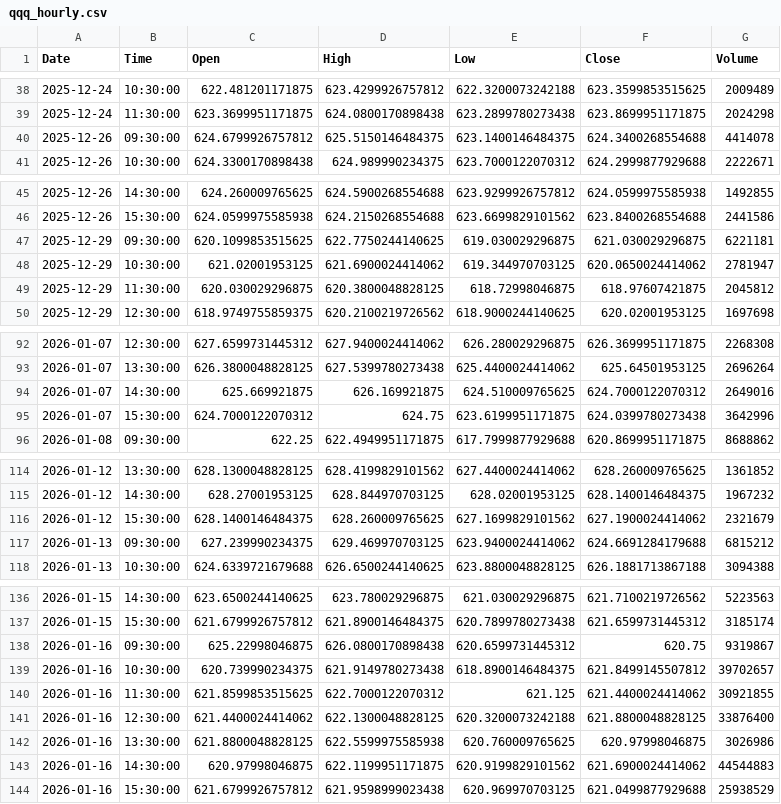
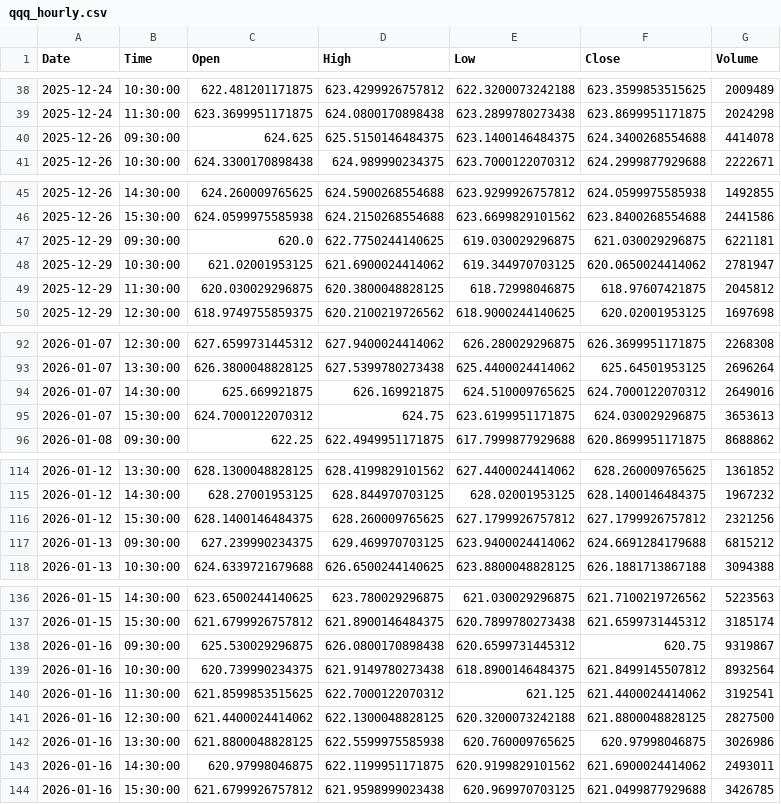
Before and after one commit to jonsflow/risk-divergence, a CSV file: data/qqq_hourly.csv, drawn as a sheet; only a part is shown, gaps mark what is left out; the diff covers the shown part only.

```diff
--- a/data/qqq_hourly.csv
+++ b/data/qqq_hourly.csv
@@ -39,3 +39,3 @@ Date,Time,Open,High,Low,Close,Volume
 2025-12-24,11:30:00,623.3699951171875,624.0800170898438,623.2899780273438,623.8699951171875,2024298
-2025-12-26,09:30:00,624.6799926757812,625.5150146484375,623.1400146484375,624.3400268554688,4414078
+2025-12-26,09:30:00,624.625,625.5150146484375,623.1400146484375,624.3400268554688,4414078
 2025-12-26,10:30:00,624.3300170898438,624.989990234375,623.7000122070312,624.2999877929688,2222671
@@ -46,3 +46,3 @@ Date,Time,Open,High,Low,Close,Volume
 2025-12-26,15:30:00,624.0599975585938,624.2150268554688,623.6699829101562,623.8400268554688,2441586
-2025-12-29,09:30:00,620.1099853515625,622.7750244140625,619.030029296875,621.030029296875,6221181
+2025-12-29,09:30:00,620.0,622.7750244140625,619.030029296875,621.030029296875,6221181
 2025-12-29,10:30:00,621.02001953125,621.6900024414062,619.344970703125,620.0650024414062,2781947
@@ -94,3 +94,3 @@ Date,Time,Open,High,Low,Close,Volume
 2026-01-07,14:30:00,625.669921875,626.169921875,624.510009765625,624.7000122070312,2649016
-2026-01-07,15:30:00,624.7000122070312,624.75,623.6199951171875,624.0399780273438,3642996
+2026-01-07,15:30:00,624.7000122070312,624.75,623.6199951171875,624.030029296875,3653613
 2026-01-08,09:30:00,622.25,622.4949951171875,617.7999877929688,620.8699951171875,8688862
@@ -115,3 +115,3 @@ Date,Time,Open,High,Low,Close,Volume
 2026-01-12,14:30:00,628.27001953125,628.844970703125,628.02001953125,628.1400146484375,1967232
-2026-01-12,15:30:00,628.1400146484375,628.260009765625,627.1699829101562,627.1900024414062,2321679
+2026-01-12,15:30:00,628.1400146484375,628.260009765625,627.1799926757812,627.1799926757812,2321256
 2026-01-13,09:30:00,627.239990234375,629.469970703125,623.9400024414062,624.6691284179688,6815212
@@ -137,8 +137,8 @@ Date,Time,Open,High,Low,Close,Volume
 2026-01-15,15:30:00,621.6799926757812,621.8900146484375,620.7899780273438,621.6599731445312,3185174
-2026-01-16,09:30:00,625.22998046875,626.0800170898438,620.6599731445312,620.75,9319867
-2026-01-16,10:30:00,620.739990234375,621.9149780273438,618.8900146484375,621.8499145507812,39702657
-2026-01-16,11:30:00,621.8599853515625,622.7000122070312,621.125,621.4400024414062,30921855
-2026-01-16,12:30:00,621.4400024414062,622.1300048828125,620.3200073242188,621.8800048828125,33876400
+2026-01-16,09:30:00,625.530029296875,626.0800170898438,620.6599731445312,620.75,9319867
+2026-01-16,10:30:00,620.739990234375,621.9149780273438,618.8900146484375,621.8499145507812,8932564
+2026-01-16,11:30:00,621.8599853515625,622.7000122070312,621.125,621.4400024414062,3192541
+2026-01-16,12:30:00,621.4400024414062,622.1300048828125,620.3200073242188,621.8800048828125,2827500
 2026-01-16,13:30:00,621.8800048828125,622.5599975585938,620.760009765625,620.97998046875,3026986
-2026-01-16,14:30:00,620.97998046875,622.1199951171875,620.9199829101562,621.6900024414062,44544883
-2026-01-16,15:30:00,621.6799926757812,621.9598999023438,620.969970703125,621.0499877929688,25938529
+2026-01-16,14:30:00,620.97998046875,622.1199951171875,620.9199829101562,621.6900024414062,2493011
+2026-01-16,15:30:00,621.6799926757812,621.9598999023438,620.969970703125,621.0499877929688,3426785
```
Also changed, not shown: 8 edited cells elsewhere in this file, data/btc.csv, data/btc_hourly.csv, 12 other files.
